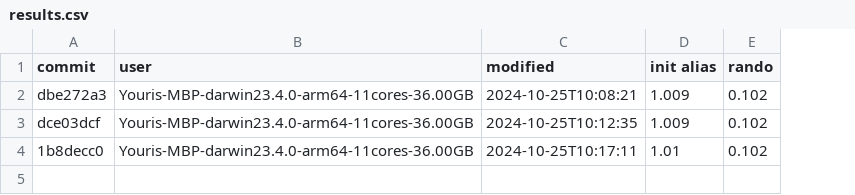
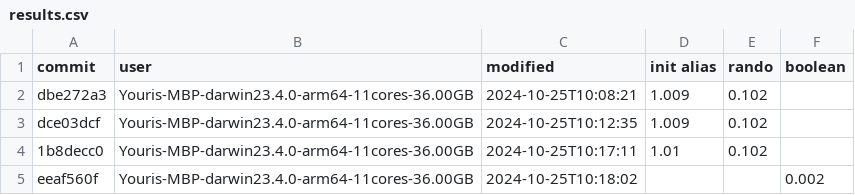
Before and after one commit to atelier-saulx/based, a CSV file: packages/db/results.csv, drawn as a sheet; the diff names each change by its address in the sheet, - before the commit and + after, or states it on an @@ line.

Commit message:
fix

```diff
--- a/packages/db/results.csv
+++ b/packages/db/results.csv
+column F (boolean), empty
+row 5: eeaf560f | Youris-MBP-darwin23.4.0-arm64-11cores-36.00GB | 2024-10-25T10:18:02 |  |  | 0.002
```
